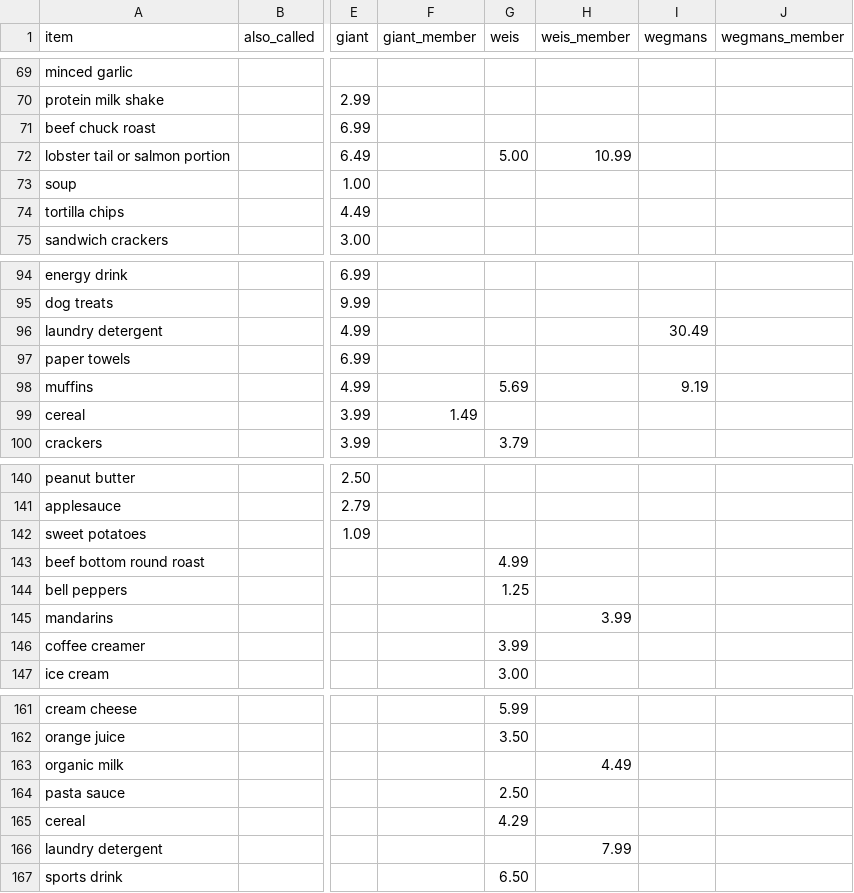
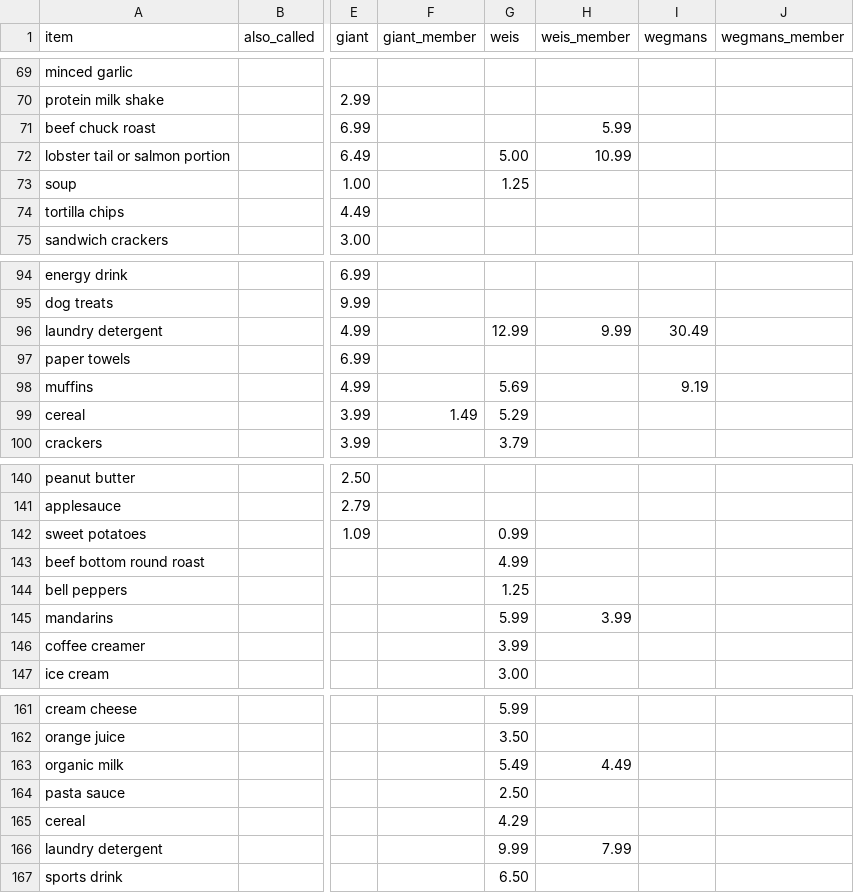
Before and after one commit to jmd8324/grocery-saver, a CSV file: prices.csv, drawn as a sheet; only a part is shown, gaps mark what is left out; the diff covers the shown part only; the diff names each change by its address in the sheet, - before the commit and + after, or states it on an @@ line.

```diff
--- a/prices.csv
+++ b/prices.csv
-H71 (weis_member): (empty)
+H71 (weis_member): 5.99
-G73 (weis): (empty)
+G73 (weis): 1.25
-G96 (weis): (empty)
+G96 (weis): 12.99
-H96 (weis_member): (empty)
+H96 (weis_member): 9.99
-G99 (weis): (empty)
+G99 (weis): 5.29
-G142 (weis): (empty)
+G142 (weis): 0.99
-G145 (weis): (empty)
+G145 (weis): 5.99
-G163 (weis): (empty)
+G163 (weis): 5.49
-G166 (weis): (empty)
+G166 (weis): 9.99
```
Also changed, not shown: 16 added rows and 27 edited cells elsewhere in this file.
